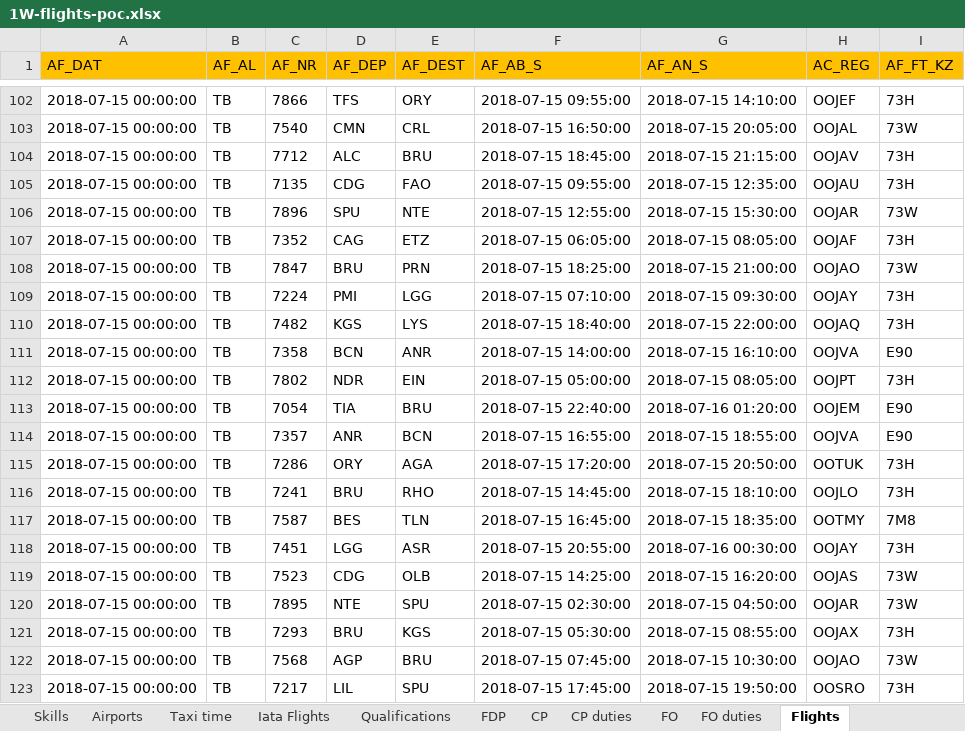
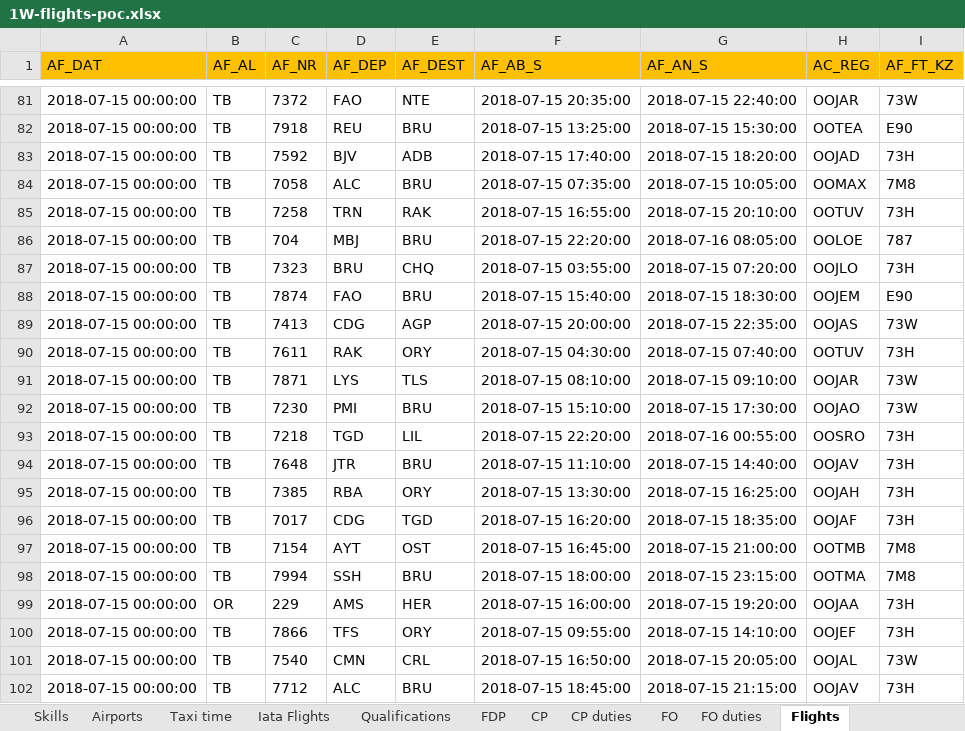
Before and after one commit to dmarrazzo/optaplanner, an Excel workbook: optaplanner-examples/data/flightcrewscheduling/unsolved/1W-flights-poc.xlsx, sheet Flights, drawn as a sheet; only a part is shown, gaps mark what is left out; the shorter side is filled out with more unchanged rows; values as stored, in another font and other column widths than the file's, no borders; charts and pictures not drawn; the diff covers the shown part only; the diff names each change by its address in the sheet, - before the commit and + after, or states it on an @@ line.

```diff
--- a/optaplanner-examples/data/flightcrewscheduling/unsolved/1W-flights-poc.xlsx (sheet Flights)
+++ b/optaplanner-examples/data/flightcrewscheduling/unsolved/1W-flights-poc.xlsx (sheet Flights)
@@ row 81 unhidden: 2018-07-15 00:00:00 | TB | 7372 | FAO | NTE | 2018-07-15 20:35:00 | 2018-07-15 22:40:00 | OOJAR | 73W @@
@@ row 82 unhidden: 2018-07-15 00:00:00 | TB | 7918 | REU | BRU | 2018-07-15 13:25:00 | 2018-07-15 15:30:00 | OOTEA | E90 @@
@@ row 83 unhidden: 2018-07-15 00:00:00 | TB | 7592 | BJV | ADB | 2018-07-15 17:40:00 | 2018-07-15 18:20:00 | OOJAD | 73H @@
@@ row 84 unhidden: 2018-07-15 00:00:00 | TB | 7058 | ALC | BRU | 2018-07-15 07:35:00 | 2018-07-15 10:05:00 | OOMAX | 7M8 @@
@@ row 85 unhidden: 2018-07-15 00:00:00 | TB | 7258 | TRN | RAK | 2018-07-15 16:55:00 | 2018-07-15 20:10:00 | OOTUV | 73H @@
@@ row 86 unhidden: 2018-07-15 00:00:00 | TB | 704 | MBJ | BRU | 2018-07-15 22:20:00 | 2018-07-16 08:05:00 | OOLOE | 787 @@
@@ row 87 unhidden: 2018-07-15 00:00:00 | TB | 7323 | BRU | CHQ | 2018-07-15 03:55:00 | 2018-07-15 07:20:00 | OOJLO | 73H @@
@@ row 88 unhidden: 2018-07-15 00:00:00 | TB | 7874 | FAO | BRU | 2018-07-15 15:40:00 | 2018-07-15 18:30:00 | OOJEM | E90 @@
@@ row 89 unhidden: 2018-07-15 00:00:00 | TB | 7413 | CDG | AGP | 2018-07-15 20:00:00 | 2018-07-15 22:35:00 | OOJAS | 73W @@
@@ row 90 unhidden: 2018-07-15 00:00:00 | TB | 7611 | RAK | ORY | 2018-07-15 04:30:00 | 2018-07-15 07:40:00 | OOTUV | 73H @@
@@ row 91 unhidden: 2018-07-15 00:00:00 | TB | 7871 | LYS | TLS | 2018-07-15 08:10:00 | 2018-07-15 09:10:00 | OOJAR | 73W @@
@@ row 92 unhidden: 2018-07-15 00:00:00 | TB | 7230 | PMI | BRU | 2018-07-15 15:10:00 | 2018-07-15 17:30:00 | OOJAO | 73W @@
@@ row 93 unhidden: 2018-07-15 00:00:00 | TB | 7218 | TGD | LIL | 2018-07-15 22:20:00 | 2018-07-16 00:55:00 | OOSRO | 73H @@
@@ row 94 unhidden: 2018-07-15 00:00:00 | TB | 7648 | JTR | BRU | 2018-07-15 11:10:00 | 2018-07-15 14:40:00 | OOJAV | 73H @@
@@ row 95 unhidden: 2018-07-15 00:00:00 | TB | 7385 | RBA | ORY | 2018-07-15 13:30:00 | 2018-07-15 16:25:00 | OOJAH | 73H @@
@@ row 96 unhidden: 2018-07-15 00:00:00 | TB | 7017 | CDG | TGD | 2018-07-15 16:20:00 | 2018-07-15 18:35:00 | OOJAF | 73H @@
@@ row 97 unhidden: 2018-07-15 00:00:00 | TB | 7154 | AYT | OST | 2018-07-15 16:45:00 | 2018-07-15 21:00:00 | OOTMB | 7M8 @@
@@ row 98 unhidden: 2018-07-15 00:00:00 | TB | 7994 | SSH | BRU | 2018-07-15 18:00:00 | 2018-07-15 23:15:00 | OOTMA | 7M8 @@
@@ row 99 unhidden: 2018-07-15 00:00:00 | OR | 229 | AMS | HER | 2018-07-15 16:00:00 | 2018-07-15 19:20:00 | OOJAA | 73H @@
```
Also changed, not shown: 18 removed rows and 78 hidden or unhidden rows elsewhere in this sheet, hidden cells, optaplanner-examples/data/flightcrewscheduling/unsolved/2D-flights-poc.xlsx, optaplanner-examples/data/flightcrewscheduling/unsolved/2W-flights-poc.xlsx, 3 other files.
